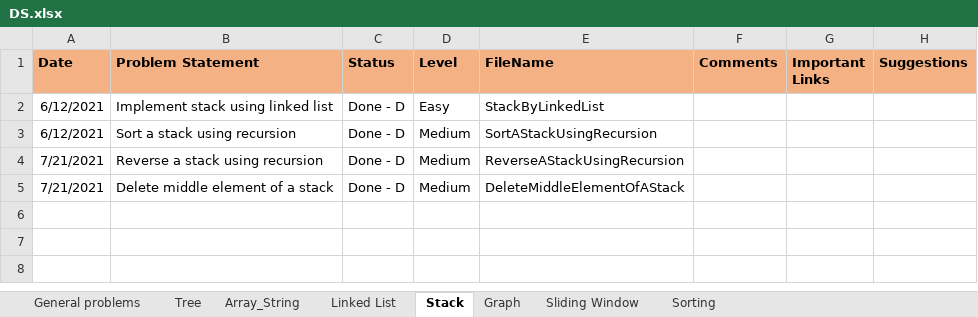
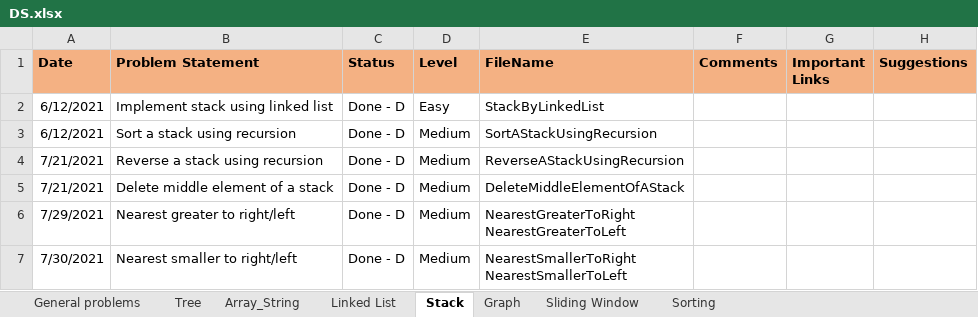
Before and after one commit to rannit012345/DSAndAlgo, an Excel workbook: DS.xlsx, sheet Stack, drawn as a sheet; values as stored, in another font and other column widths than the file's, no borders; ↵ is a line break in a cell; the diff names each change by its address in the sheet, - before the commit and + after, or states it on an @@ line.

Commit message:
Nearest greater/smaller to right/left

```diff
--- a/DS.xlsx (sheet Stack)
+++ b/DS.xlsx (sheet Stack)
+row 6: 7/29/2021 | Nearest greater to right/left | Done - D | Medium | NearestGreaterToRight ↵ NearestGreaterToLeft
+row 7: 7/30/2021 | Nearest smaller to right/left | Done - D | Medium | NearestSmallerToRight ↵ NearestSmallerToLeft
```
Also changed, not shown: 4 other files.
